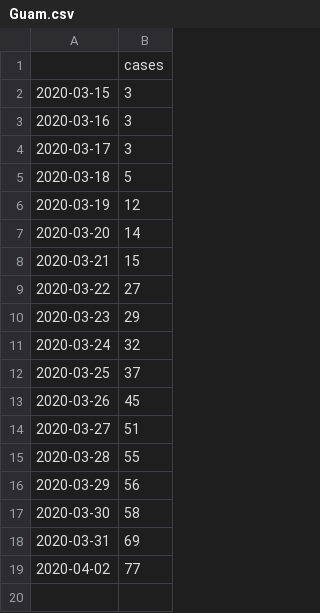
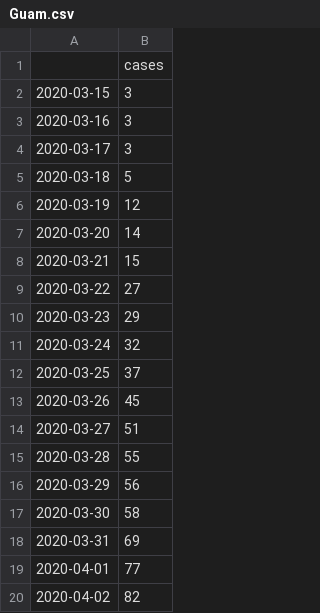
Before and after one commit to aubreymoore/Guam-Corona-Virus-Data, a CSV file: Guam.csv, drawn as a sheet.

```diff
--- a/Guam.csv
+++ b/Guam.csv
@@ -18,2 +18,3 @@
 2020-03-31,69
-2020-04-02,77
+2020-04-01,77
+2020-04-02,82
```
Also changed, not shown: ConfirmedUSStates.csv, Hawaii.csv, 24 other files.
